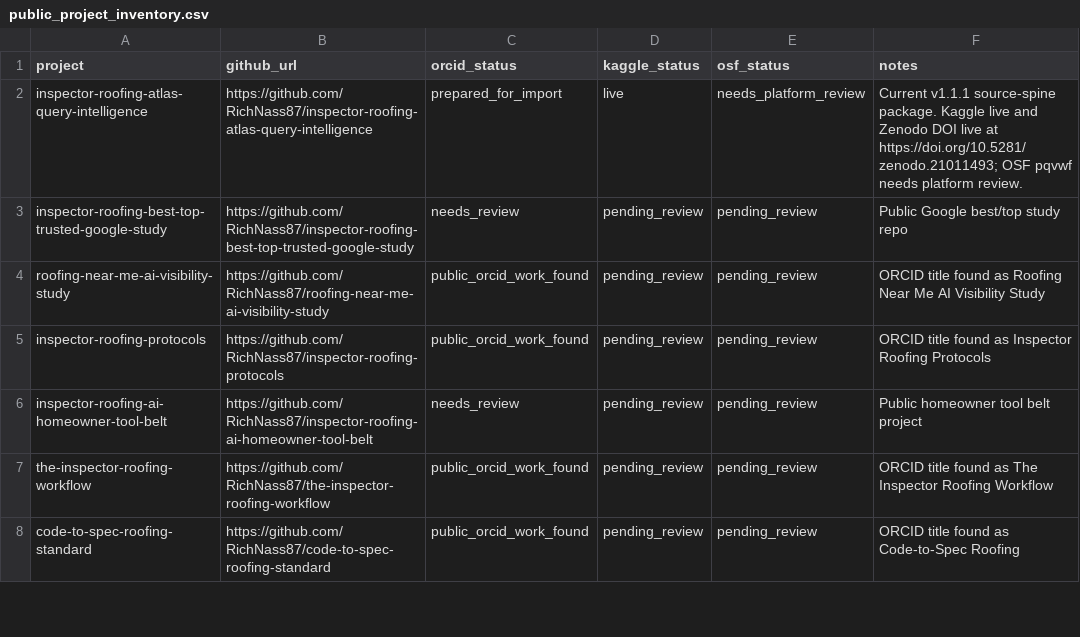
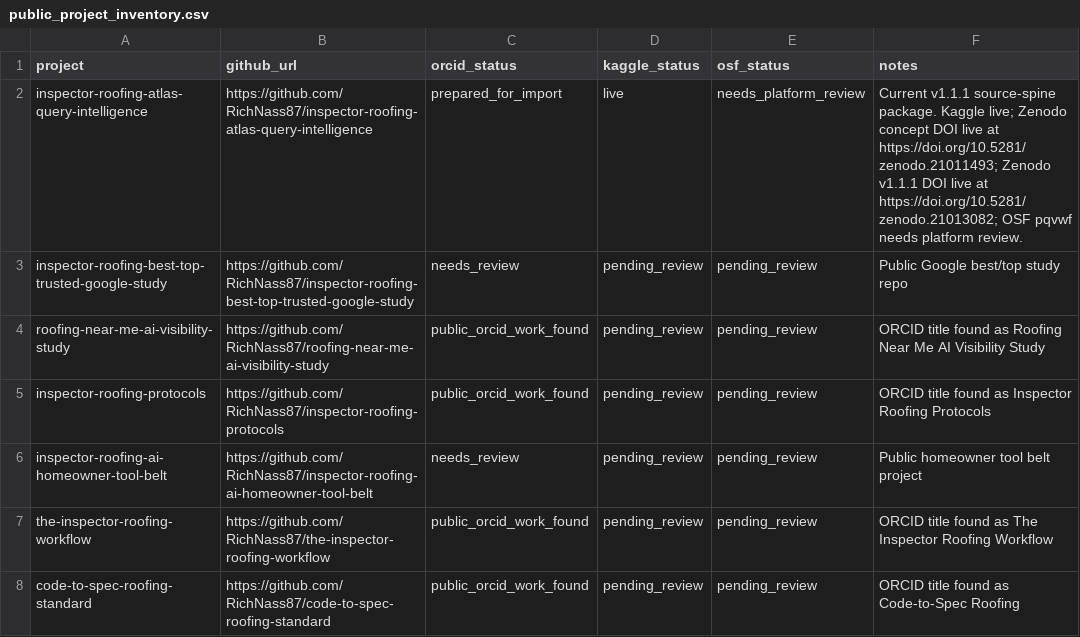
Before and after one commit to RichNass87/inspector-roofing-atlas-query-intelligence, a CSV file: data/public_project_inventory.csv, drawn as a sheet; only a part is shown.

```diff
--- a/data/public_project_inventory.csv
+++ b/data/public_project_inventory.csv
@@ -1,3 +1,3 @@
 project,github_url,orcid_status,kaggle_status,osf_status,notes
-inspector-roofing-atlas-query-intelligence,https://github.com/RichNass87/inspector-roofing-atlas-query-intelligence,prepared_for_import,live,needs_platform_review,Current v1.1.1 source-spine package. Kaggle live and Zenodo DOI live at https://doi.org/10.5281/zenodo.21011493; OSF pqvwf needs platform review.
+inspector-roofing-atlas-query-intelligence,https://github.com/RichNass87/inspector-roofing-atlas-query-intelligence,prepared_for_import,live,needs_platform_review,Current v1.1.1 source-spine package. Kaggle live; Zenodo concept DOI live at https://doi.org/10.5281/zenodo.21011493; Zenodo v1.1.1 DOI live at https://doi.org/10.5281/zenodo.21013082; OSF pqvwf needs platform review.
 inspector-roofing-best-top-trusted-google-study,https://github.com/RichNass87/inspector-roofing-best-top-trusted-google-study,needs_review,pending_review,pending_review,Public Google best/top study repo
```
Also changed, not shown: data/platform_links.csv, 6 other files.
